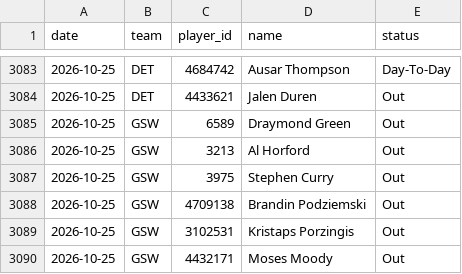
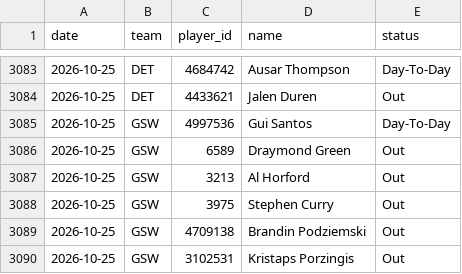
Before and after one commit to DEMON-X13/nba-hub, a CSV file: data/injuries_log.csv, drawn as a sheet; only a part is shown, gaps mark what is left out; the shorter side is filled out with more unchanged rows.

```diff
--- a/data/injuries_log.csv
+++ b/data/injuries_log.csv
@@ -3084,2 +3084,3 @@ date,team,player_id,name,status
 2026-10-25,DET,4433621,Jalen Duren,Out
+2026-10-25,GSW,4997536,Gui Santos,Day-To-Day
 2026-10-25,GSW,6589,Draymond Green,Out
```
Also changed, not shown: data/predictions.csv, 5 other files.
